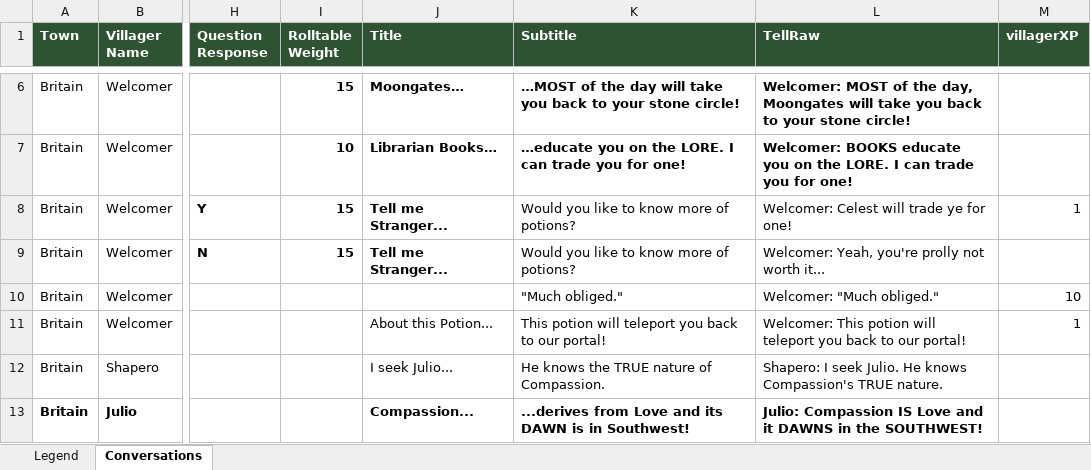
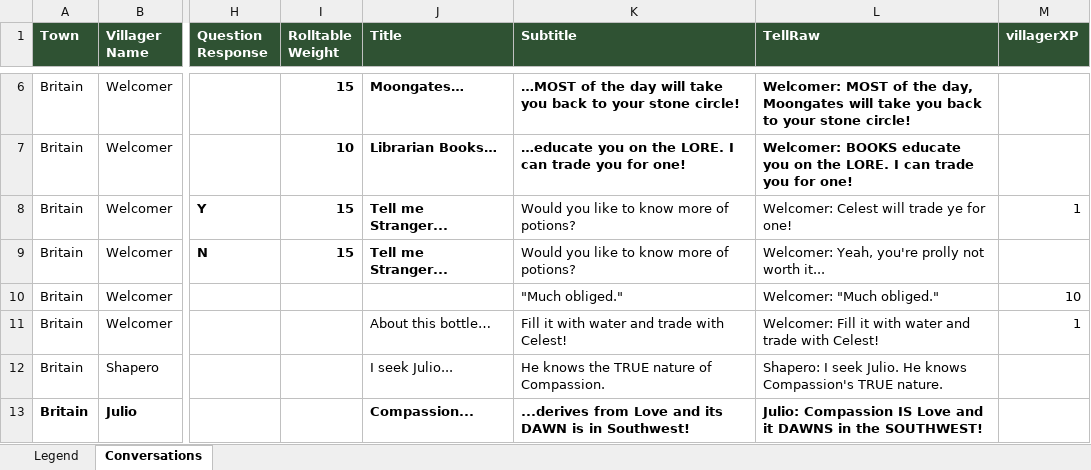
Before and after one commit to blair-mmai/mcu4, an Excel workbook: spoilers/conversations.xlsx, sheet Conversations, drawn as a sheet; only a part is shown, gaps mark what is left out; values as stored, in another font and other column widths than the file's, no borders; the diff names each change by its address in the sheet, - before the commit and + after, or states it on an @@ line.

Commit message:
Tested conversational L1 and L2 trades with Welcomer and potion related chatter to be consistent with Celest.

```diff
--- a/spoilers/conversations.xlsx (sheet Conversations)
+++ b/spoilers/conversations.xlsx (sheet Conversations)
-J11 (Title): About this Potion...
+J11 (Title): About this bottle…
-K11 (Subtitle): This potion will teleport you back to our portal!
+K11 (Subtitle): Fill it with water and trade with Celest!
-L11 (TellRaw): Welcomer: This potion will teleport you back to our portal!
+L11 (TellRaw): Welcomer: Fill it with water and trade with Celest!
```
Also changed, not shown: spoilers/trades.xlsx, 3 other files.
